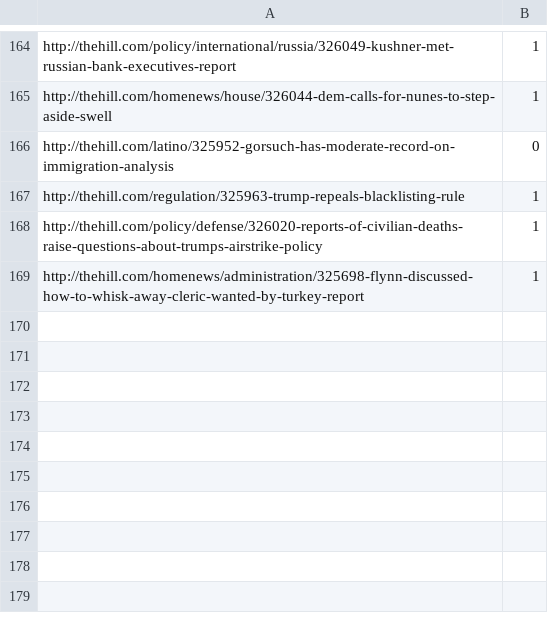
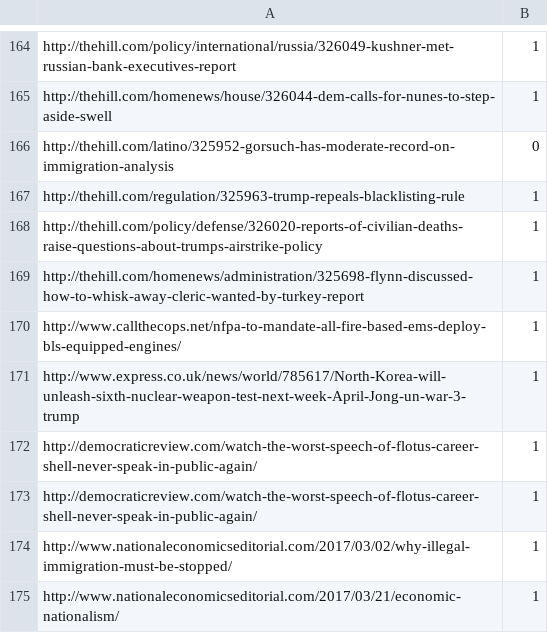
Before and after one commit to bmassman/fake_news, a CSV file: code/ground_truth_articles.csv, drawn as a sheet; only a part is shown, gaps mark what is left out; the diff names each change by its address in the sheet, - before the commit and + after, or states it on an @@ line.

Commit message:
I have added more articles to test.

```diff
--- a/code/ground_truth_articles.csv
+++ b/code/ground_truth_articles.csv
+row 170: http://www.callthecops.net/nfpa-to-mandate-all-fire-based-ems-deploy-bls-equipped-engines/ | 1
+row 171: http://www.express.co.uk/news/world/785617/North-Korea-will-unleash-sixth-nuclear-weapon-test-next-week-April-Jong-un-war-3-trump | 1
+row 172: http://democraticreview.com/watch-the-worst-speech-of-flotus-career-shell-never-speak-in-public-again/ | 1
+row 173: http://democraticreview.com/watch-the-worst-speech-of-flotus-career-shell-never-speak-in-public-again/ | 1
+row 174: http://www.nationaleconomicseditorial.com/2017/03/02/why-illegal-immigration-must-be-stopped/ | 1
+row 175: http://www.nationaleconomicseditorial.com/2017/03/21/economic-nationalism/ | 1
```
